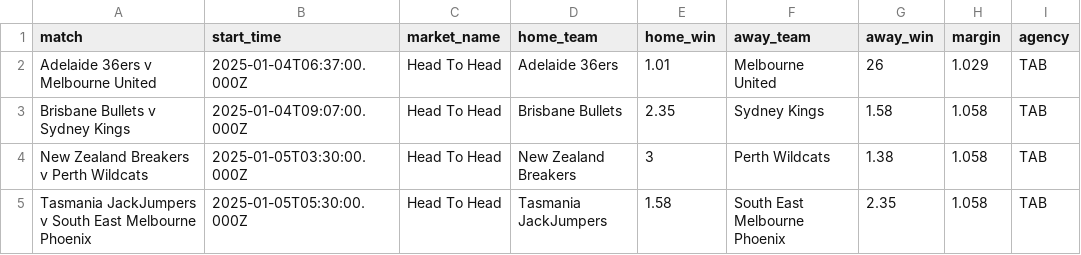
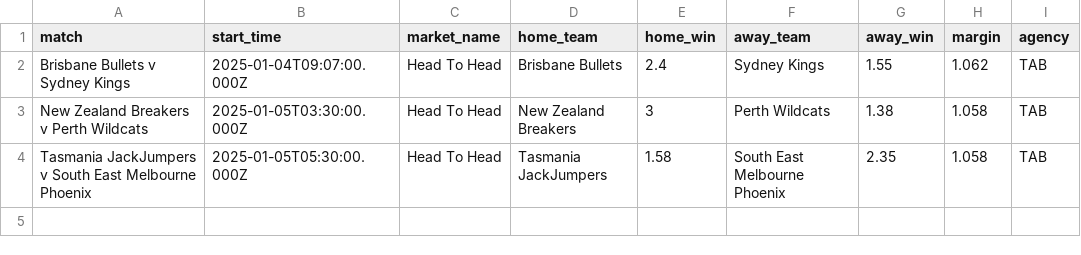
Before and after one commit to jamesbrown1417/NBL, a CSV file: Data/scraped_odds/tab_h2h.csv, drawn as a sheet.

```diff
--- a/Data/scraped_odds/tab_h2h.csv
+++ b/Data/scraped_odds/tab_h2h.csv
@@ -1,4 +1,3 @@
 match,start_time,market_name,home_team,home_win,away_team,away_win,margin,agency
-Adelaide 36ers v Melbourne United,2025-01-04T06:37:00.000Z,Head To Head,Adelaide 36ers,1.01,Melbourne United,26,1.029,TAB
-Brisbane Bullets v Sydney Kings,2025-01-04T09:07:00.000Z,Head To Head,Brisbane Bullets,2.35,Sydney Kings,1.58,1.058,TAB
+Brisbane Bullets v Sydney Kings,2025-01-04T09:07:00.000Z,Head To Head,Brisbane Bullets,2.4,Sydney Kings,1.55,1.062,TAB
 New Zealand Breakers v Perth Wildcats,2025-01-05T03:30:00.000Z,Head To Head,New Zealand Breakers,3,Perth Wildcats,1.38,1.058,TAB
```
Also changed, not shown: Data/scraped_odds/bet365_player_points.csv, Data/scraped_odds/bet365_player_rebounds.csv, 32 other files.
